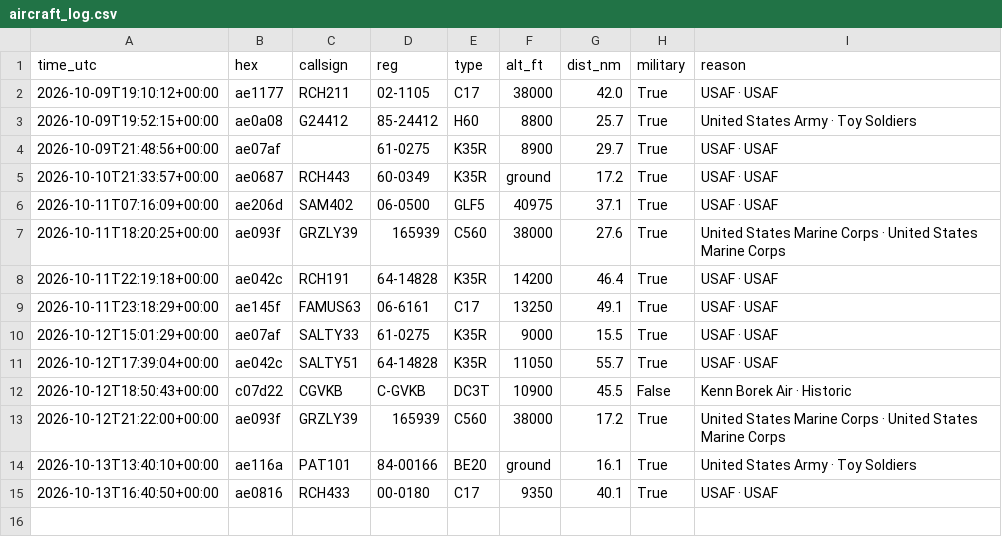
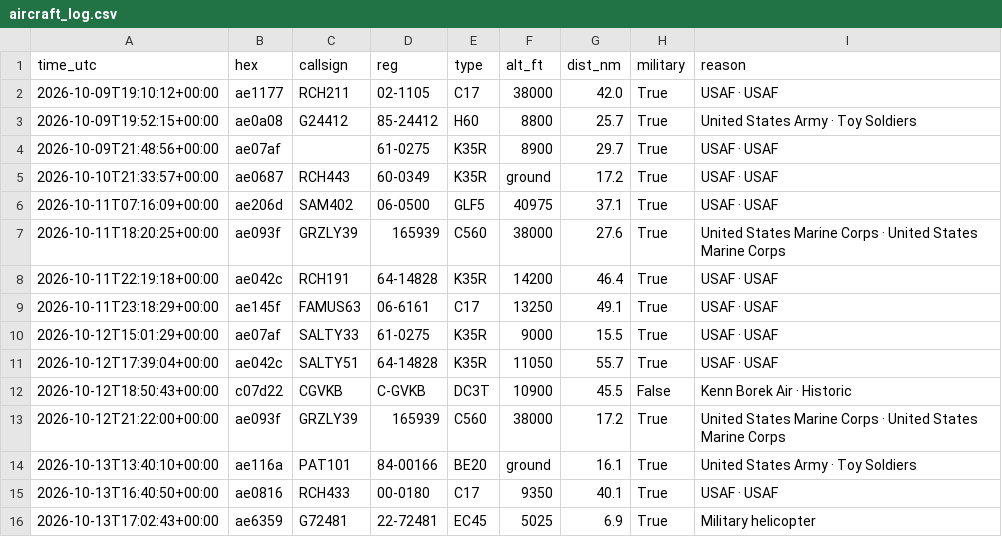
Before and after one commit to kkozinski11/aircraft-alerts, a CSV file: aircraft_log.csv, drawn as a sheet; the diff names each change by its address in the sheet, - before the commit and + after, or states it on an @@ line.

```diff
--- a/aircraft_log.csv
+++ b/aircraft_log.csv
+row 16: 2026-10-13T17:02:43+00:00 | ae6359 | G72481 | 22-72481 | EC45 | 5025 | 6.9 | True | Military helicopter
```
Also changed, not shown: 1 other file.
